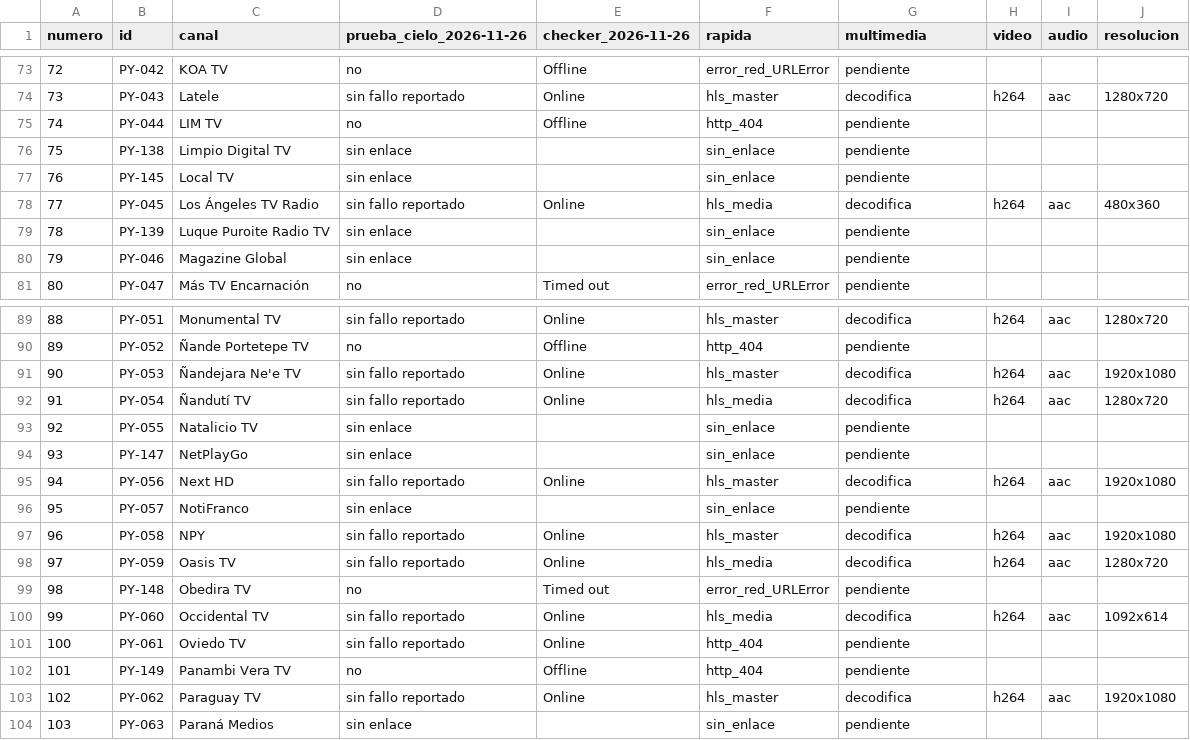
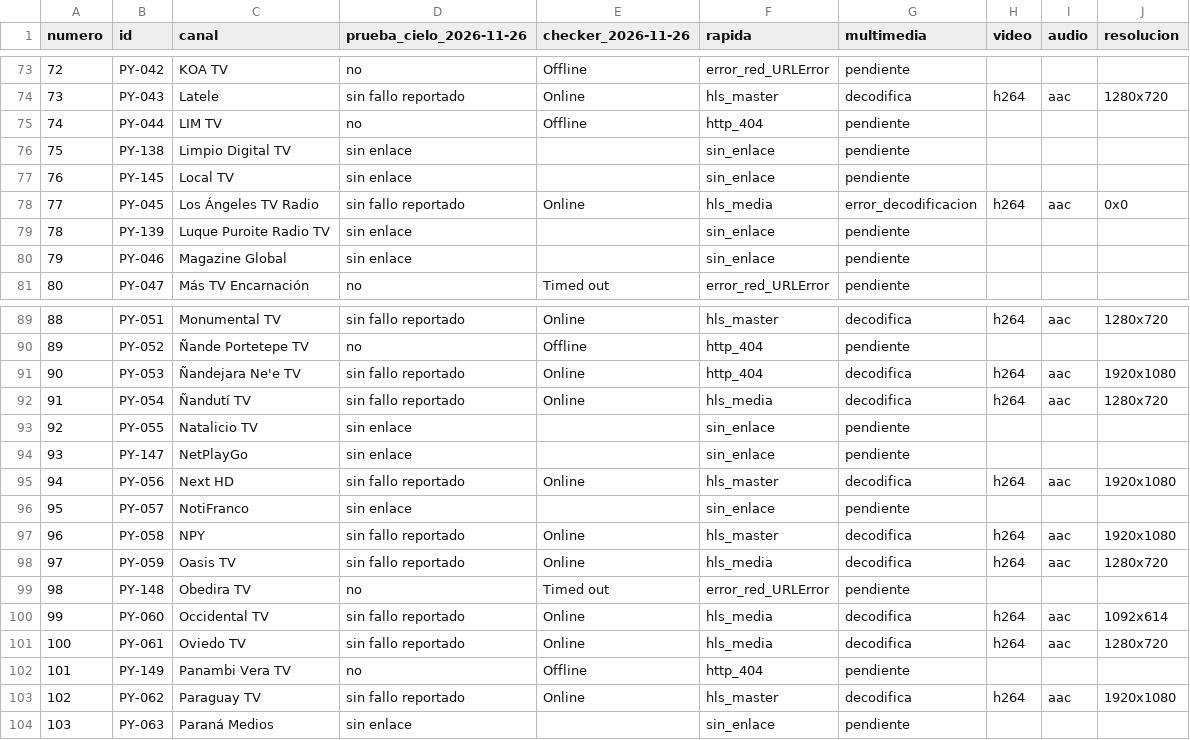
Before and after one commit to arevalosfermin560-pixel/Mi-IPTV, a CSV file: Estado.csv, drawn as a sheet; only a part is shown, gaps mark what is left out.

```diff
--- a/Estado.csv
+++ b/Estado.csv
@@ -77,3 +77,3 @@
 76,PY-145,Local TV,sin enlace,,sin_enlace,pendiente,,,
-77,PY-045,Los Ángeles TV Radio,sin fallo reportado,Online,hls_media,decodifica,h264,aac,480x360
+77,PY-045,Los Ángeles TV Radio,sin fallo reportado,Online,hls_media,error_decodificacion,h264,aac,0x0
 78,PY-139,Luque Puroite Radio TV,sin enlace,,sin_enlace,pendiente,,,
@@ -90,3 +90,3 @@
 89,PY-052,Ñande Portetepe TV,no,Offline,http_404,pendiente,,,
-90,PY-053,Ñandejara Ne'e TV,sin fallo reportado,Online,hls_master,decodifica,h264,aac,1920x1080
+90,PY-053,Ñandejara Ne'e TV,sin fallo reportado,Online,http_404,decodifica,h264,aac,1920x1080
 91,PY-054,Ñandutí TV,sin fallo reportado,Online,hls_media,decodifica,h264,aac,1280x720
@@ -100,3 +100,3 @@
 99,PY-060,Occidental TV,sin fallo reportado,Online,hls_media,decodifica,h264,aac,1092x614
-100,PY-061,Oviedo TV,sin fallo reportado,Online,http_404,pendiente,,,
+100,PY-061,Oviedo TV,sin fallo reportado,Online,hls_media,decodifica,h264,aac,1280x720
 101,PY-149,Panambi Vera TV,no,Offline,http_404,pendiente,,,
```
Also changed, not shown: Historial.csv, 1 other file.
